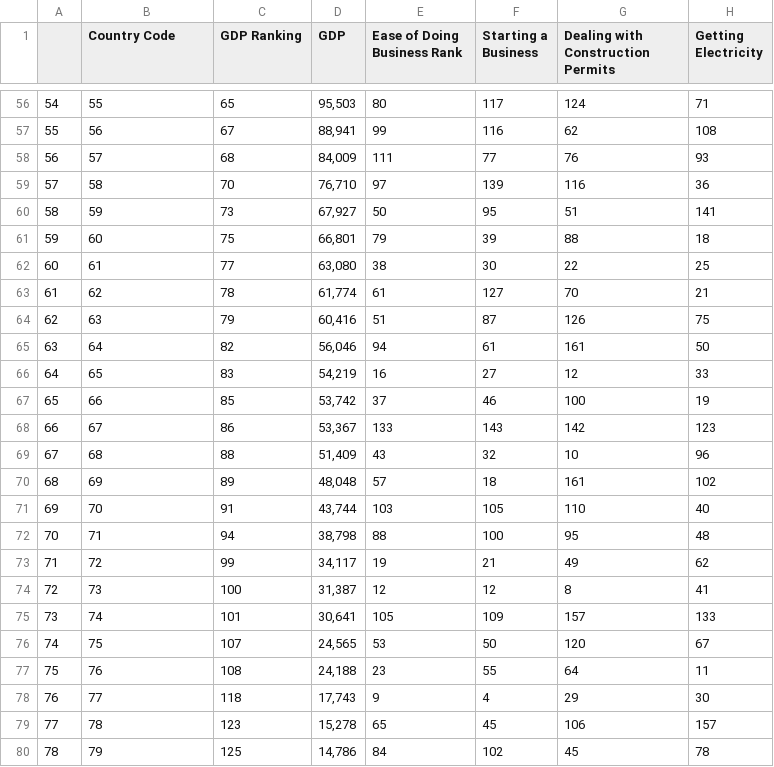
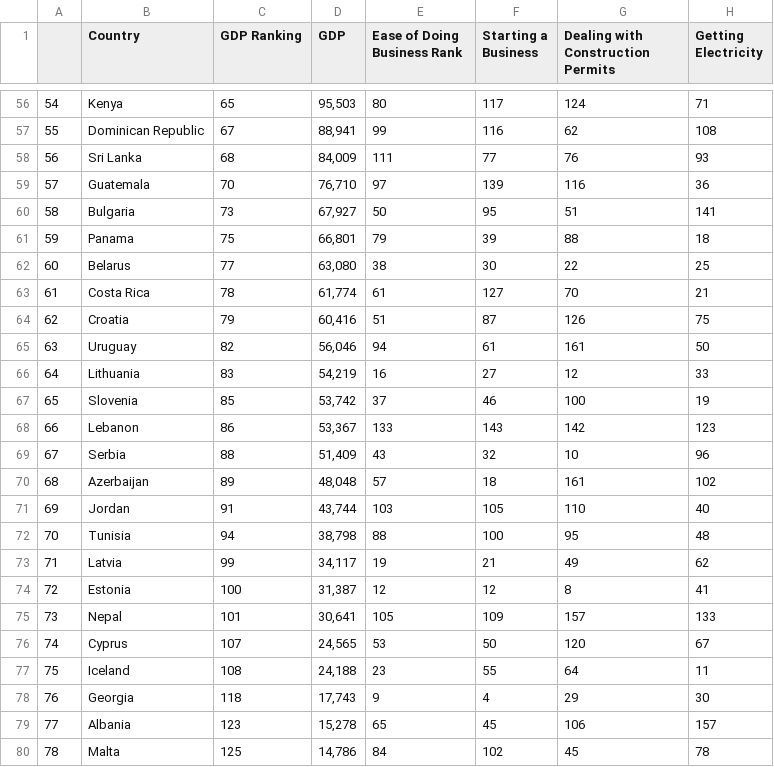
Before and after one commit to benwbarr/ETL-Project, a CSV file: Resources/Economy_Data.csv, drawn as a sheet; only a part is shown, gaps mark what is left out; the diff covers the shown part only; the diff names each change by its address in the sheet, - before the commit and + after, or states it on an @@ line.

Commit message:
Added country name to health and economy df's

```diff
--- a/Resources/Economy_Data.csv
+++ b/Resources/Economy_Data.csv
-B1: Country Code
+B1: Country
-B56 (Country): 55
+B56 (Country): Kenya
-B57 (Country): 56
+B57 (Country): Dominican Republic
-B58 (Country): 57
+B58 (Country): Sri Lanka
-B59 (Country): 58
+B59 (Country): Guatemala
-B60 (Country): 59
+B60 (Country): Bulgaria
-B61 (Country): 60
+B61 (Country): Panama
-B62 (Country): 61
+B62 (Country): Belarus
-B63 (Country): 62
+B63 (Country): Costa Rica
-B64 (Country): 63
+B64 (Country): Croatia
-B65 (Country): 64
+B65 (Country): Uruguay
-B66 (Country): 65
+B66 (Country): Lithuania
-B67 (Country): 66
+B67 (Country): Slovenia
-B68 (Country): 67
+B68 (Country): Lebanon
-B69 (Country): 68
+B69 (Country): Serbia
-B70 (Country): 69
+B70 (Country): Azerbaijan
-B71 (Country): 70
+B71 (Country): Jordan
-B72 (Country): 71
+B72 (Country): Tunisia
-B73 (Country): 72
+B73 (Country): Latvia
-B74 (Country): 73
+B74 (Country): Estonia
-B75 (Country): 74
+B75 (Country): Nepal
-B76 (Country): 75
+B76 (Country): Cyprus
-B77 (Country): 76
+B77 (Country): Iceland
-B78 (Country): 77
+B78 (Country): Georgia
-B79 (Country): 78
+B79 (Country): Albania
-B80 (Country): 79
+B80 (Country): Malta
```
Also changed, not shown: 54 edited cells elsewhere in this file, Resources/Health_Data.csv, 1 other file.
